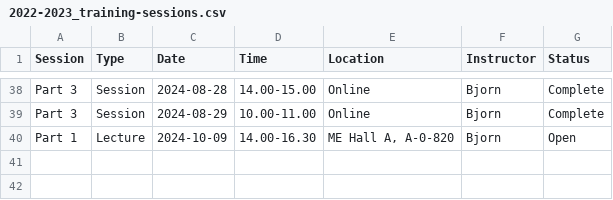
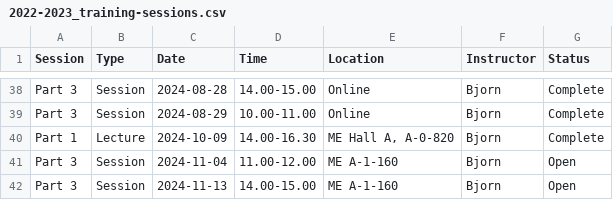
Before and after one commit to 3mE-Data-Stewards/3mE-PhD-DMP-training, a CSV file: 2022-2023_training-sessions.csv, drawn as a sheet; only a part is shown, gaps mark what is left out.

Commit message:
Update 2022-2023_training-sessions.csv

```diff
--- a/2022-2023_training-sessions.csv
+++ b/2022-2023_training-sessions.csv
@@ -39,2 +39,4 @@ Part 3,Session,2024-08-28,14.00-15.00,Online,Bjorn,Complete
 Part 3,Session,2024-08-29,10.00-11.00,Online,Bjorn,Complete
-Part 1,Lecture,2024-10-09,14.00-16.30,"ME Hall A, A-0-820",Bjorn,Open
+Part 1,Lecture,2024-10-09,14.00-16.30,"ME Hall A, A-0-820",Bjorn,Complete
+Part 3,Session,2024-11-04,11.00-12.00,"ME A-1-160",Bjorn,Open
+Part 3,Session,2024-11-13,14.00-15.00,"ME A-1-160",Bjorn,Open
```
